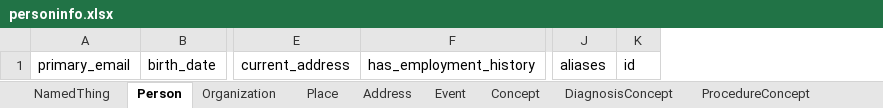
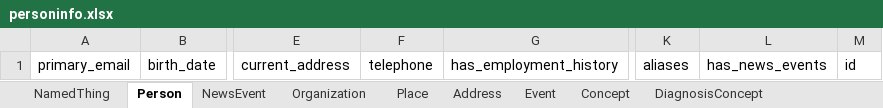
Before and after one commit to linkml/linkml, an Excel workbook: examples/PersonSchema/personinfo/excel/personinfo.xlsx, sheet Person, drawn as a sheet; only a part is shown, gaps mark what is left out; values as stored, in another font and other column widths than the file's, no borders; the diff names each change by its address in the sheet, - before the commit and + after, or states it on an @@ line.

Commit message:
Rebuild PersonInfo files using updated schema

```diff
--- a/examples/PersonSchema/personinfo/excel/personinfo.xlsx (sheet Person)
+++ b/examples/PersonSchema/personinfo/excel/personinfo.xlsx (sheet Person)
+sheet tab: NewsEvent
+column F, row 1: telephone
+column L, row 1: has_news_events
```
Also changed, not shown: sheet Organization, sheet MedicalEvent, sheet Container, other sheet tabs, 48 other files.
